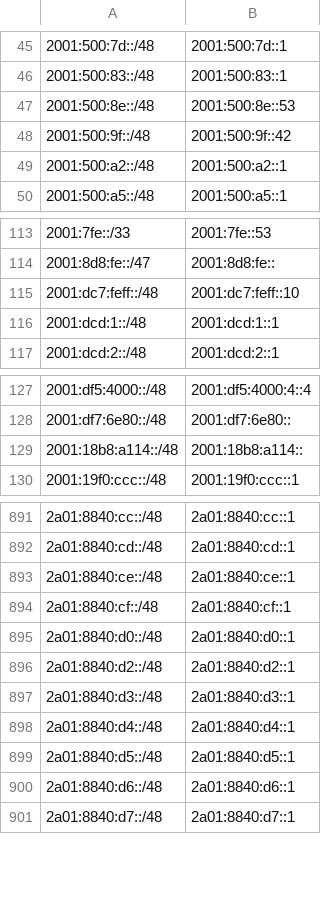
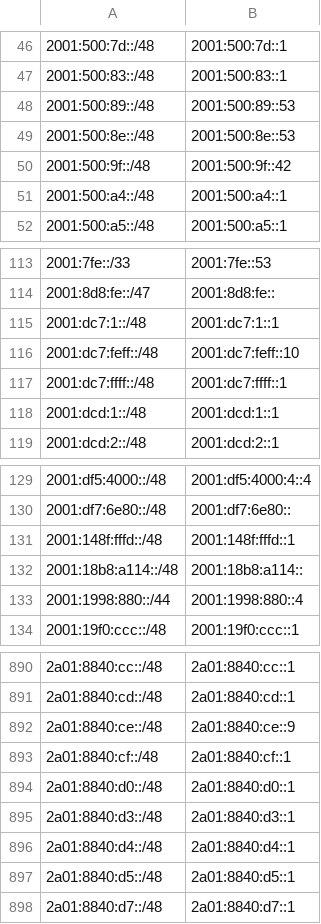
Before and after one commit to bgptools/anycast-prefixes, a CSV file: anycatch-v6-prefixes.csv, drawn as a sheet; only a part is shown, gaps mark what is left out; the diff covers the shown part only.

```diff
--- a/anycatch-v6-prefixes.csv
+++ b/anycatch-v6-prefixes.csv
@@ -46,5 +47,6 @@
 2001:500:83::/48,2001:500:83::1
+2001:500:89::/48,2001:500:89::53
 2001:500:8e::/48,2001:500:8e::53
 2001:500:9f::/48,2001:500:9f::42
-2001:500:a2::/48,2001:500:a2::1
+2001:500:a4::/48,2001:500:a4::1
 2001:500:a5::/48,2001:500:a5::1
@@ -114,3 +114,5 @@
 2001:8d8:fe::/47,2001:8d8:fe::
+2001:dc7:1::/48,2001:dc7:1::1
 2001:dc7:feff::/48,2001:dc7:feff::10
+2001:dc7:ffff::/48,2001:dc7:ffff::1
 2001:dcd:1::/48,2001:dcd:1::1
@@ -128,3 +130,5 @@
 2001:df7:6e80::/48,2001:df7:6e80::
+2001:148f:fffd::/48,2001:148f:fffd::1
 2001:18b8:a114::/48,2001:18b8:a114::
+2001:1998:880::/44,2001:1998:880::4
 2001:19f0:ccc::/48,2001:19f0:ccc::1
@@ -892,6 +891,5 @@
 2a01:8840:cd::/48,2a01:8840:cd::1
-2a01:8840:ce::/48,2a01:8840:ce::1
+2a01:8840:ce::/48,2a01:8840:ce::9
 2a01:8840:cf::/48,2a01:8840:cf::1
 2a01:8840:d0::/48,2a01:8840:d0::1
-2a01:8840:d2::/48,2a01:8840:d2::1
 2a01:8840:d3::/48,2a01:8840:d3::1
@@ -899,3 +897,2 @@
 2a01:8840:d5::/48,2a01:8840:d5::1
-2a01:8840:d6::/48,2a01:8840:d6::1
 2a01:8840:d7::/48,2a01:8840:d7::1
```
Also changed, not shown: 19 added rows, 30 removed rows and 28 edited cells elsewhere in this file, 1 other file.
